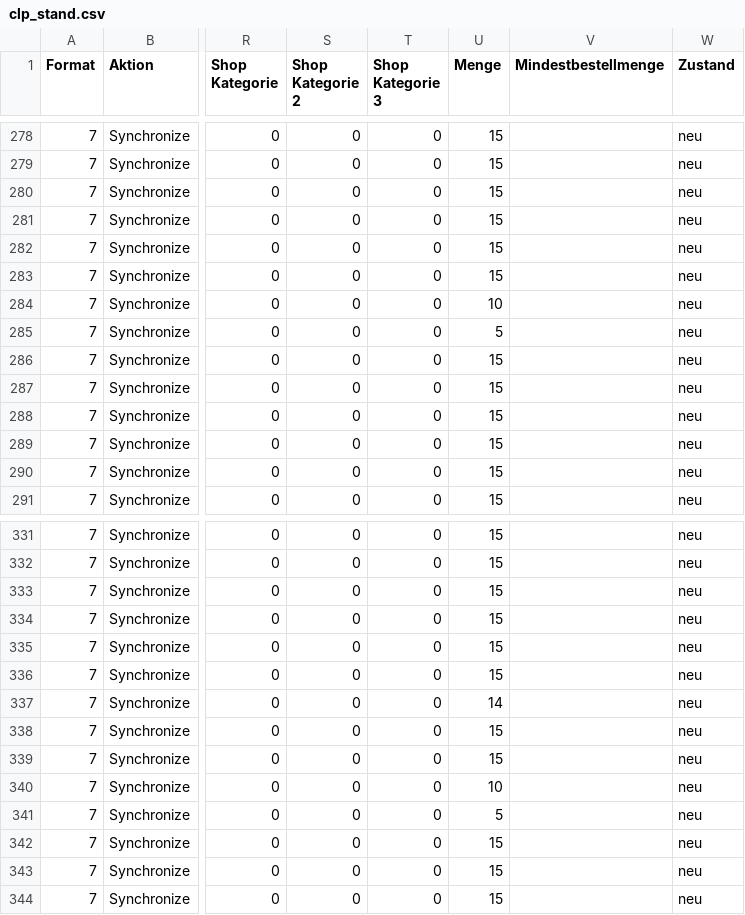
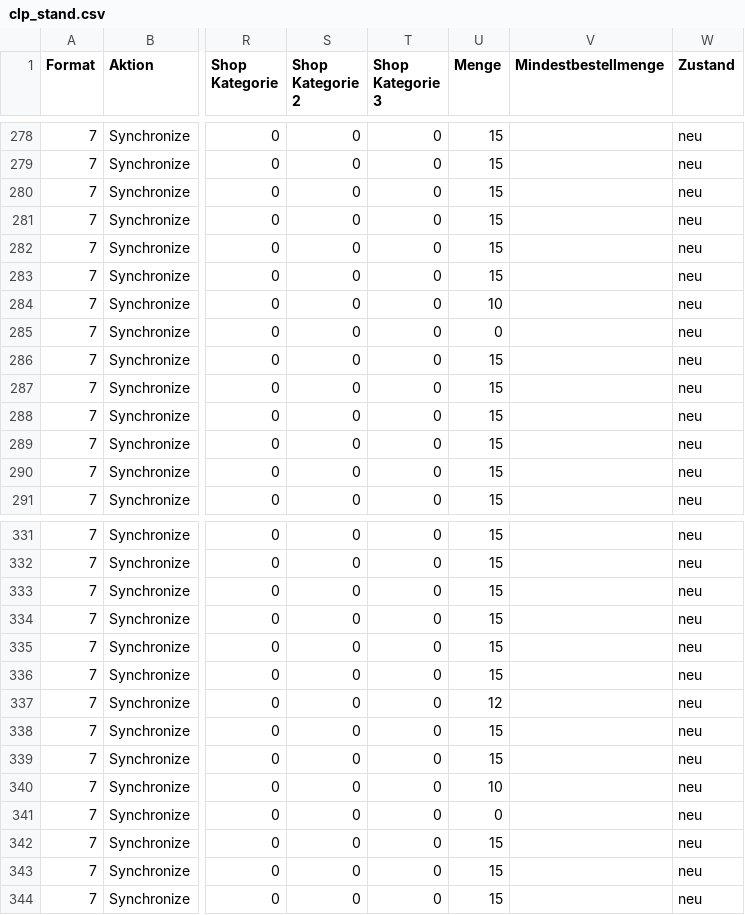
Before and after one commit to variowerkshop/hood-feed, a CSV file: clp_stand.csv, drawn as a sheet; only a part is shown, gaps mark what is left out; the diff names each change by its address in the sheet, - before the commit and + after, or states it on an @@ line.

```diff
--- a/clp_stand.csv
+++ b/clp_stand.csv
-U285 (Menge): 5
+U285 (Menge): 0
-U337 (Menge): 14
+U337 (Menge): 12
-U341 (Menge): 5
+U341 (Menge): 0
```
Also changed, not shown: hood_import_jordan_live.csv.
